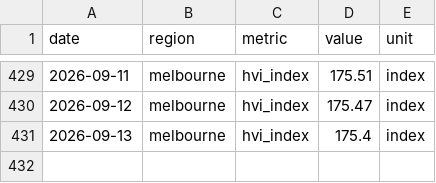
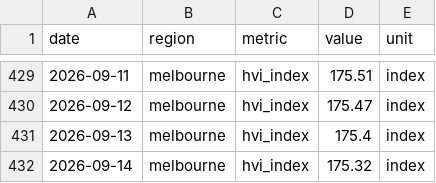
Before and after one commit to jackalexleonard-stack/victoria-housing-dashboard, a CSV file: data/series/vic_hvi.csv, drawn as a sheet; only a part is shown, gaps mark what is left out; the diff names each change by its address in the sheet, - before the commit and + after, or states it on an @@ line.

```diff
--- a/data/series/vic_hvi.csv
+++ b/data/series/vic_hvi.csv
+row 432: 2026-09-14 | melbourne | hvi_index | 175.32 | index
```
Also changed, not shown: data/series/au_hvi.csv, 27 other files.
